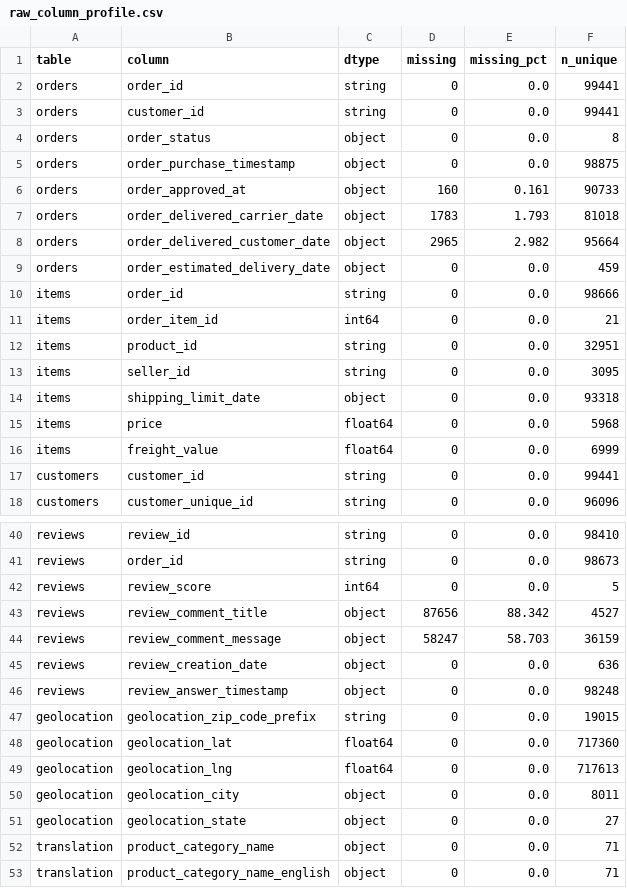
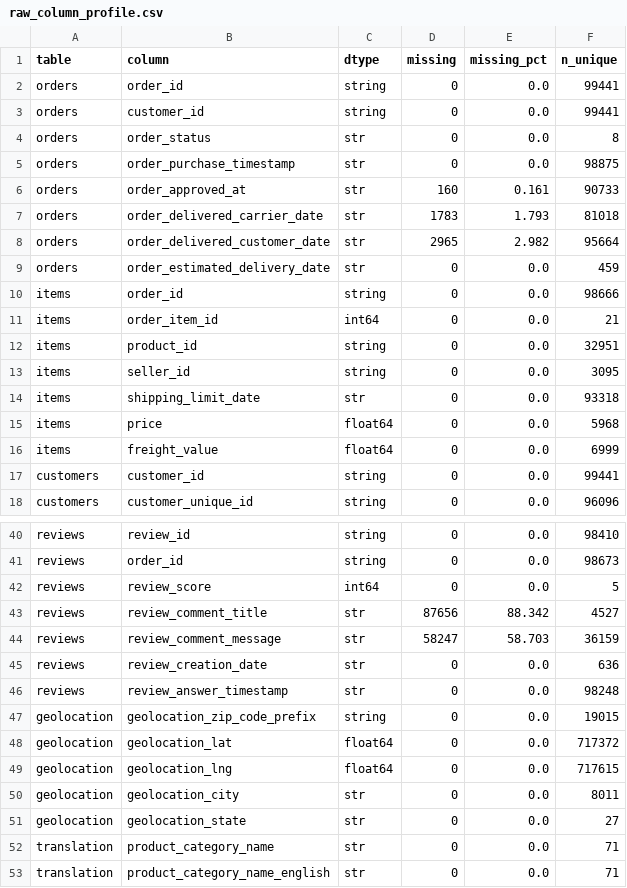
Before and after one commit to tanlen06-debug/Do_An_Khoa_hoc_du_lieu---GR02, a CSV file: reports/tables/raw_column_profile.csv, drawn as a sheet; only a part is shown, gaps mark what is left out; the diff covers the shown part only.

```diff
--- a/reports/tables/raw_column_profile.csv
+++ b/reports/tables/raw_column_profile.csv
@@ -3,8 +3,8 @@ orders,order_id,string,0,0.0,99441
 orders,customer_id,string,0,0.0,99441
-orders,order_status,object,0,0.0,8
-orders,order_purchase_timestamp,object,0,0.0,98875
-orders,order_approved_at,object,160,0.161,90733
-orders,order_delivered_carrier_date,object,1783,1.793,81018
-orders,order_delivered_customer_date,object,2965,2.982,95664
-orders,order_estimated_delivery_date,object,0,0.0,459
+orders,order_status,str,0,0.0,8
+orders,order_purchase_timestamp,str,0,0.0,98875
+orders,order_approved_at,str,160,0.161,90733
+orders,order_delivered_carrier_date,str,1783,1.793,81018
+orders,order_delivered_customer_date,str,2965,2.982,95664
+orders,order_estimated_delivery_date,str,0,0.0,459
 items,order_id,string,0,0.0,98666
@@ -13,3 +13,3 @@ items,product_id,string,0,0.0,32951
 items,seller_id,string,0,0.0,3095
-items,shipping_limit_date,object,0,0.0,93318
+items,shipping_limit_date,str,0,0.0,93318
 items,price,float64,0,0.0,5968
@@ -42,12 +42,12 @@ reviews,order_id,string,0,0.0,98673
 reviews,review_score,int64,0,0.0,5
-reviews,review_comment_title,object,87656,88.342,4527
-reviews,review_comment_message,object,58247,58.703,36159
-reviews,review_creation_date,object,0,0.0,636
-reviews,review_answer_timestamp,object,0,0.0,98248
+reviews,review_comment_title,str,87656,88.342,4527
+reviews,review_comment_message,str,58247,58.703,36159
+reviews,review_creation_date,str,0,0.0,636
+reviews,review_answer_timestamp,str,0,0.0,98248
 geolocation,geolocation_zip_code_prefix,string,0,0.0,19015
-geolocation,geolocation_lat,float64,0,0.0,717360
-geolocation,geolocation_lng,float64,0,0.0,717613
-geolocation,geolocation_city,object,0,0.0,8011
-geolocation,geolocation_state,object,0,0.0,27
-translation,product_category_name,object,0,0.0,71
-translation,product_category_name_english,object,0,0.0,71
+geolocation,geolocation_lat,float64,0,0.0,717372
+geolocation,geolocation_lng,float64,0,0.0,717615
+geolocation,geolocation_city,str,0,0.0,8011
+geolocation,geolocation_state,str,0,0.0,27
+translation,product_category_name,str,0,0.0,71
+translation,product_category_name_english,str,0,0.0,71
```
Also changed, not shown: 6 edited cells elsewhere in this file, reports/tables/data_dictionary.csv, reports/tables/feature_registry.csv, 2 other files.
